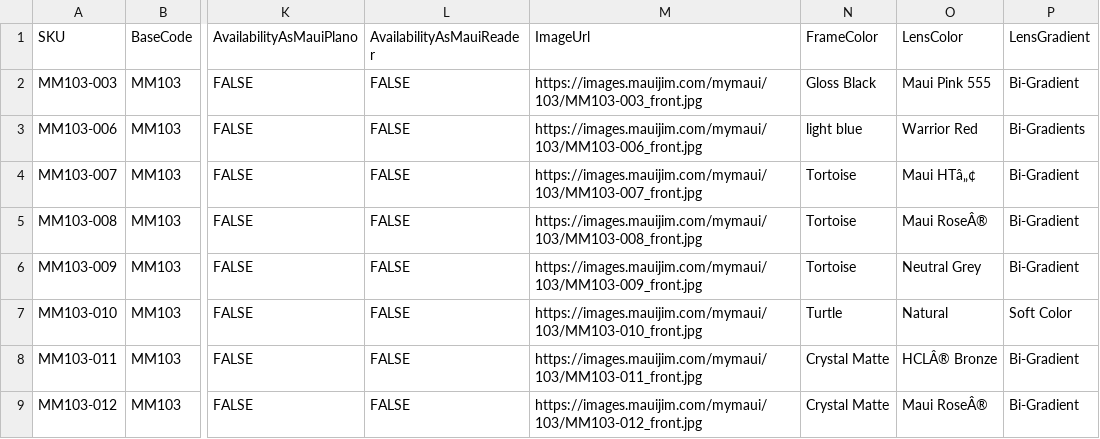
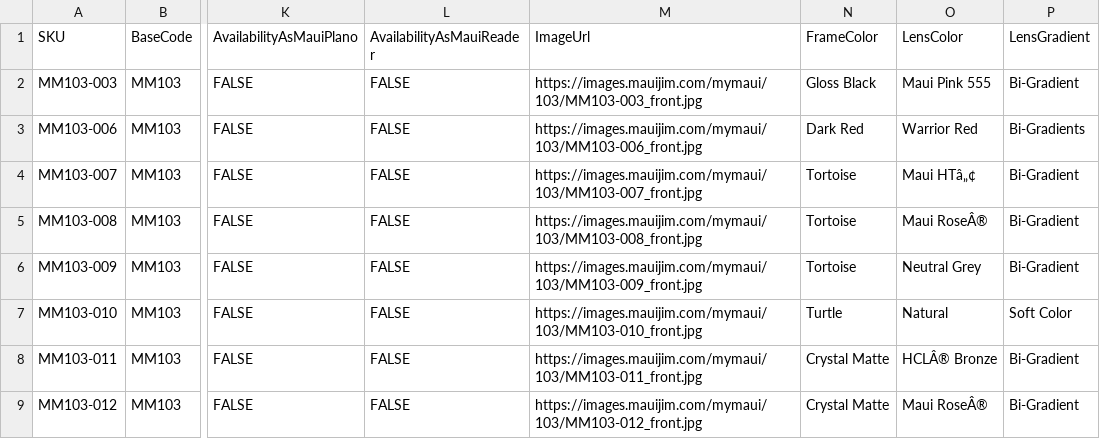
Before and after one commit to dave-cheever/imports, a CSV file: mauijim-200 (1)(in) (1).csv, drawn as a sheet; only a part is shown, gaps mark what is left out; the diff names each change by its address in the sheet, - before the commit and + after, or states it on an @@ line.

Commit message:
Update mauijim-200 (1)(in) (1).csv

```diff
--- a/mauijim-200 (1)(in) (1).csv
+++ b/mauijim-200 (1)(in) (1).csv
-N3 (FrameColor): light blue
+N3 (FrameColor): Dark Red
```
